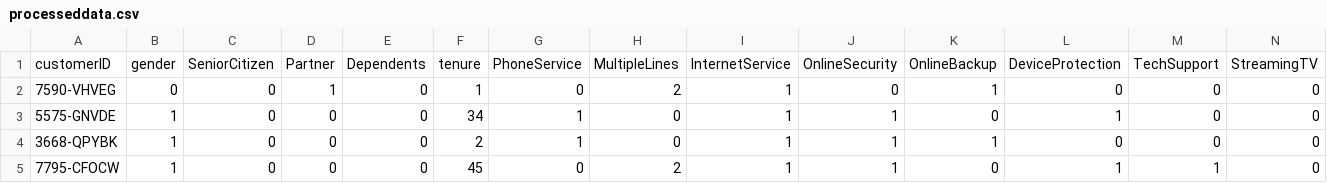
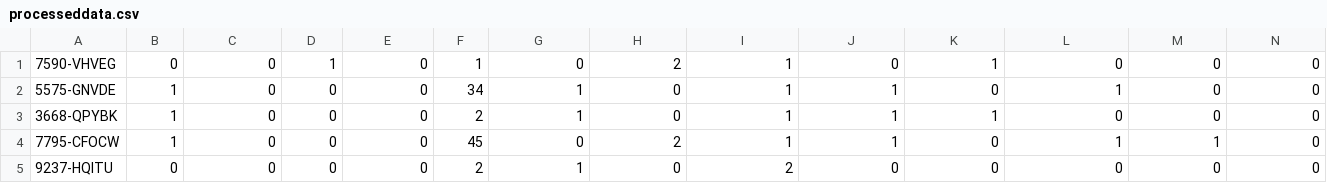
Before and after one commit to tanishqvyas/DataAnalyticsProject, a CSV file: backend/data/processeddata.csv, drawn as a sheet; only a part is shown; the shorter side is filled out with more unchanged rows; rows hold the shown columns only; the diff names each change by its address in the sheet, - before the commit and + after, or states it on an @@ line.

Commit message:
Fixes in Column header error

```diff
--- a/backend/data/processeddata.csv
+++ b/backend/data/processeddata.csv
-row 1: customerID | gender | SeniorCitizen | Partner | Dependents | tenure | PhoneService | MultipleLines | InternetService | OnlineSecurity | OnlineBackup | DeviceProtection | TechSupport | StreamingTV
```
Also changed, not shown: 6 other files.
